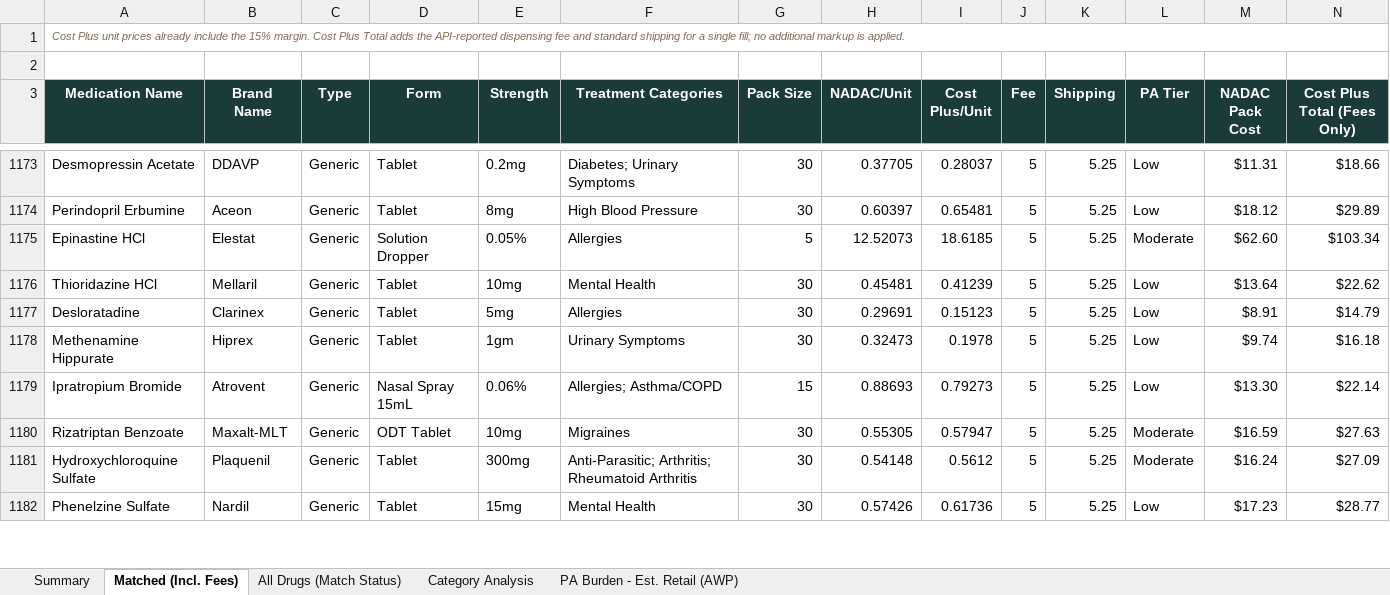
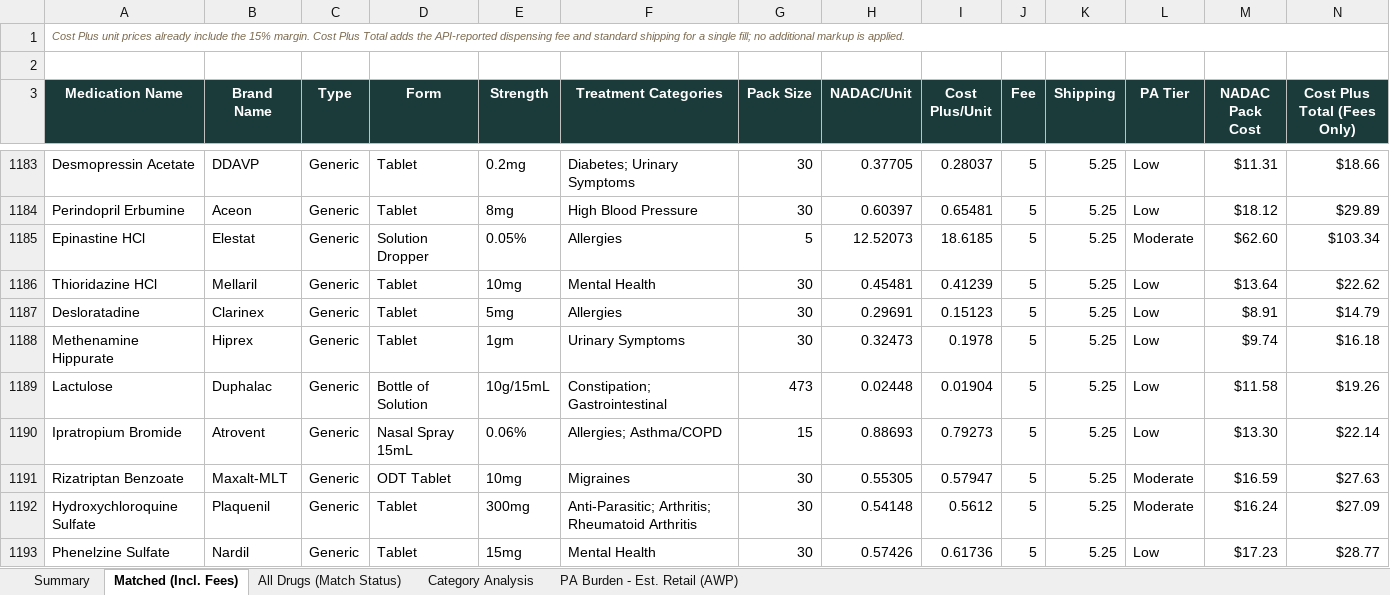
Before and after one commit to Thatonequant/MCCPDNADACNDC, an Excel workbook: docs/nadac_vs_costplus.xlsx, sheet Matched (Incl. Fees), drawn as a sheet; only a part is shown, gaps mark what is left out; values as stored, in another font and other column widths than the file's, no borders; conditional formats not drawn; rows hold the shown columns only; the diff covers the shown part only; the diff names each change by its address in the sheet, - before the commit and + after, or states it on an @@ line.

```diff
--- a/docs/nadac_vs_costplus.xlsx (sheet Matched (Incl. Fees))
+++ b/docs/nadac_vs_costplus.xlsx (sheet Matched (Incl. Fees))
+row 1189: Lactulose | Duphalac | Generic | Bottle of Solution | 10g/15mL | Constipation; Gastrointestinal | 473 | 0.02448 | 0.01904 | 5 | 5.25 | Low | $11.58 | $19.26
```
Also changed, not shown: 54 added rows, 49 removed rows and 17 edited cells elsewhere in this sheet, sheet PA Burden - Est. Retail (AWP), sheet All Drugs (Match Status), sheet Category Analysis, sheet Summary, 1 other file.
